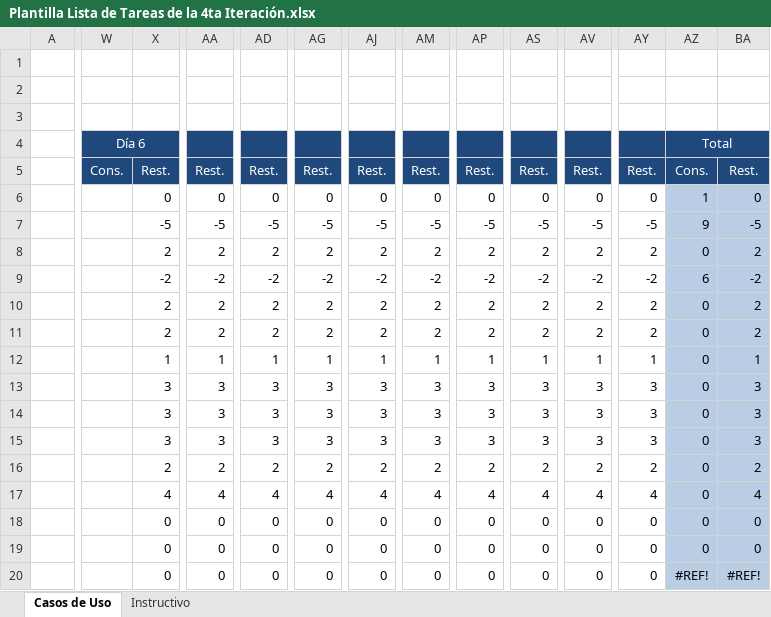
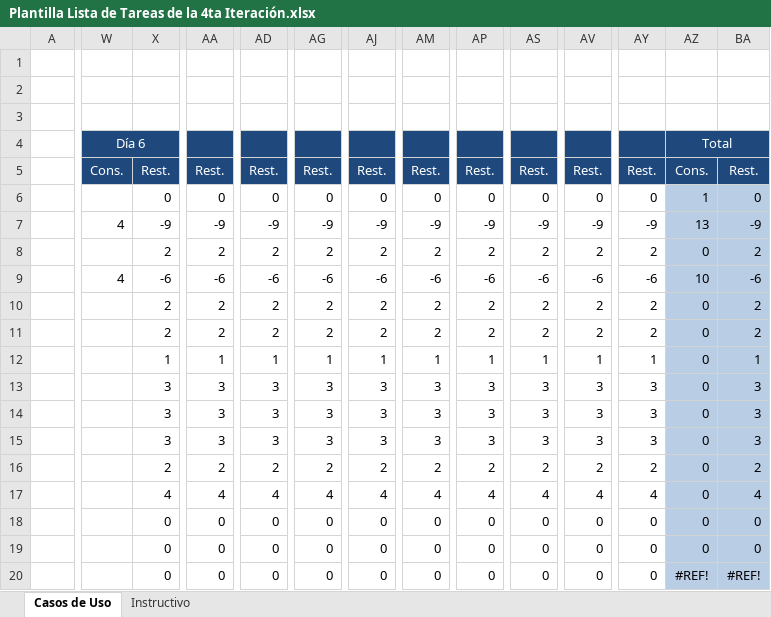
Before and after one commit to Senzho/DesarrolloSoftwareISO, an Excel workbook: Plantillas/Plantilla Lista de Tareas de la 4ta Iteración.xlsx, sheet Casos de Uso, drawn as a sheet; only a part is shown, gaps mark what is left out; values as stored, in another font and other column widths than the file's, no borders; the diff names each change by its address in the sheet, - before the commit and + after, or states it on an @@ line.

Commit message:
Modulo de grupos
Iniciando integrción de lógica con interfaz. Se actualizan polantillas
de CU y tareas.

```diff
--- a/Plantillas/Plantilla Lista de Tareas de la 4ta Iteración.xlsx (sheet Casos de Uso)
+++ b/Plantillas/Plantilla Lista de Tareas de la 4ta Iteración.xlsx (sheet Casos de Uso)
-W7 (Día 6): (empty)
+W7 (Día 6): 4
-X7: -5
+X7: -9
-AA7: -5
+AA7: -9
-AD7: -5
+AD7: -9
-AG7: -5
+AG7: -9
-AJ7: -5
+AJ7: -9
-AM7: -5
+AM7: -9
-AP7: -5
+AP7: -9
-AS7: -5
+AS7: -9
-AV7: -5
+AV7: -9
-AY7: -5
+AY7: -9
-AZ7 (Total): 9
+AZ7 (Total): 13
-BA7: -5
+BA7: -9
-W9 (Día 6): (empty)
+W9 (Día 6): 4
-X9: -2
+X9: -6
-AA9: -2
+AA9: -6
-AD9: -2
+AD9: -6
-AG9: -2
+AG9: -6
-AJ9: -2
+AJ9: -6
-AM9: -2
+AM9: -6
-AP9: -2
+AP9: -6
-AS9: -2
+AS9: -6
-AV9: -2
+AV9: -6
-AY9: -2
+AY9: -6
-AZ9 (Total): 6
+AZ9 (Total): 10
-BA9: -2
+BA9: -6
```
Also changed, not shown: Plantillas/Plantilla de Casos de Uso.xlsx, 12 other files.
